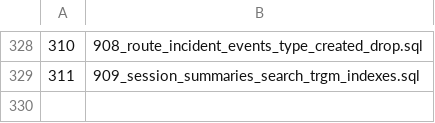
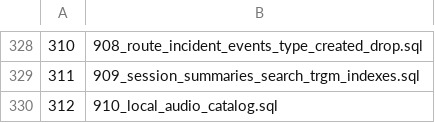
Before and after one commit to halfking/ai-native-gateway-core, a TSV file: sql/schema/installed_startup_migrations.tsv, drawn as a sheet; only a part is shown, gaps mark what is left out; the diff names each change by its address in the sheet, - before the commit and + after, or states it on an @@ line.

```diff
--- a/sql/schema/installed_startup_migrations.tsv
+++ b/sql/schema/installed_startup_migrations.tsv
+row 330: 312 | 910_local_audio_catalog.sql
```
Also changed, not shown: 25 other files.
